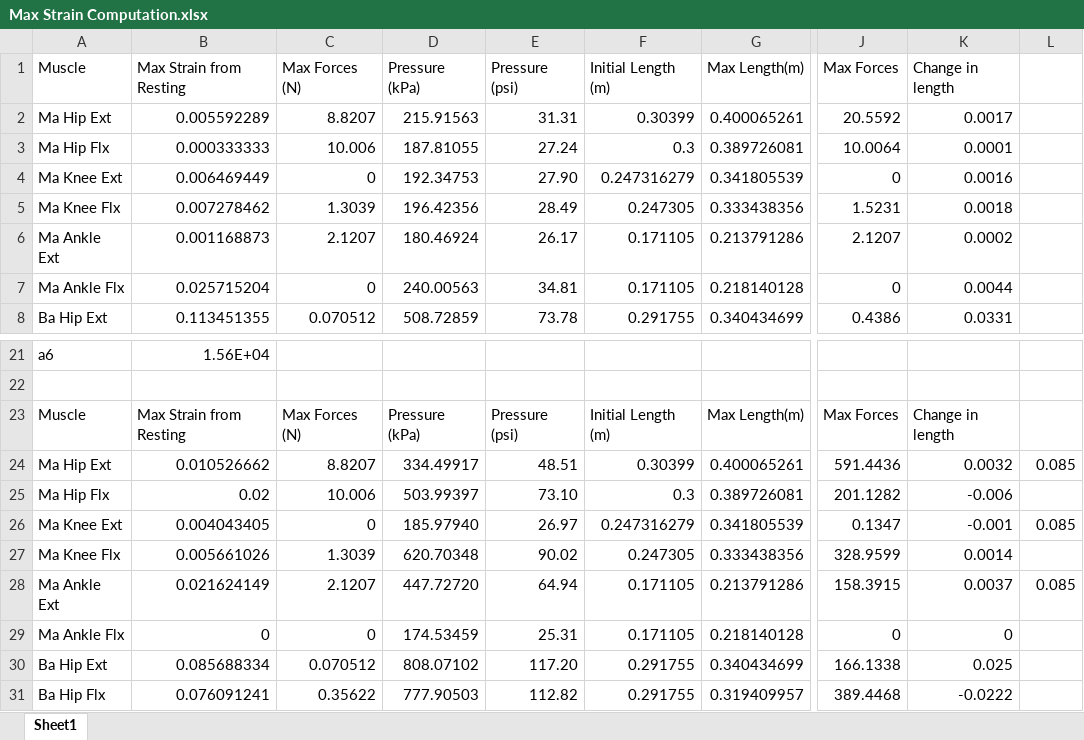
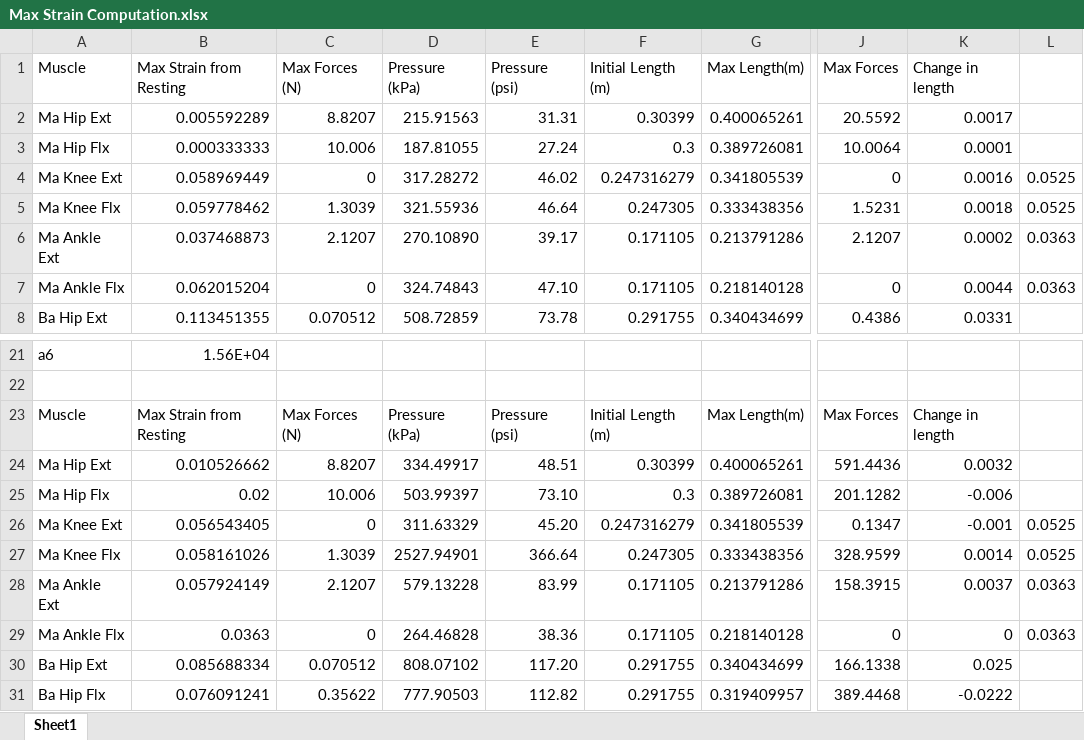
Before and after one commit to Agile-and-Adaptive-Robotics/Quadruped_Robot, an Excel workbook: Code/Matlab/Analysis/Dynamic_Simulation/Max Strain Computation.xlsx, sheet Sheet1, drawn as a sheet; only a part is shown, gaps mark what is left out; values as stored, in another font and other column widths than the file's, no borders; the diff names each change by its address in the sheet, - before the commit and + after, or states it on an @@ line.

Commit message:
Added loop for calculating strain

```diff
--- a/Code/Matlab/Analysis/Dynamic_Simulation/Max Strain Computation.xlsx (sheet Sheet1)
+++ b/Code/Matlab/Analysis/Dynamic_Simulation/Max Strain Computation.xlsx (sheet Sheet1)
-B4 (Max Strain from Resting): 0.006469449
+B4 (Max Strain from Resting): 0.058969449
-D4 (Pressure (kPa)): 192.34753
+D4 (Pressure (kPa)): 317.28272
-E4 (Pressure (psi)): 27.90
+E4 (Pressure (psi)): 46.02
-L4:L5: (empty)
+L4:L5: 0.0525
-B5 (Max Strain from Resting): 0.007278462
+B5 (Max Strain from Resting): 0.059778462
-D5 (Pressure (kPa)): 196.42356
+D5 (Pressure (kPa)): 321.55936
-E5 (Pressure (psi)): 28.49
+E5 (Pressure (psi)): 46.64
-B6 (Max Strain from Resting): 0.001168873
+B6 (Max Strain from Resting): 0.037468873
-D6 (Pressure (kPa)): 180.46924
+D6 (Pressure (kPa)): 270.10890
-E6 (Pressure (psi)): 26.17
+E6 (Pressure (psi)): 39.17
-L6:L7: (empty)
+L6:L7: 0.0363
-B7 (Max Strain from Resting): 0.025715204
+B7 (Max Strain from Resting): 0.062015204
-D7 (Pressure (kPa)): 240.00563
+D7 (Pressure (kPa)): 324.74843
-E7 (Pressure (psi)): 34.81
+E7 (Pressure (psi)): 47.10
-L24: 0.085
+L24: (empty)
-B26 (Max Strain from Resting): 0.004043405
+B26 (Max Strain from Resting): 0.056543405
-D26 (Pressure (kPa)): 185.97940
+D26 (Pressure (kPa)): 311.63329
-E26 (Pressure (psi)): 26.97
+E26 (Pressure (psi)): 45.20
-L26: 0.085
+L26: 0.0525
-B27 (Max Strain from Resting): 0.005661026
+B27 (Max Strain from Resting): 0.058161026
-D27 (Pressure (kPa)): 620.70348
+D27 (Pressure (kPa)): 2527.94901
-E27 (Pressure (psi)): 90.02
+E27 (Pressure (psi)): 366.64
-L27: (empty)
+L27: 0.0525
-B28 (Max Strain from Resting): 0.021624149
+B28 (Max Strain from Resting): 0.057924149
-D28 (Pressure (kPa)): 447.72720
+D28 (Pressure (kPa)): 579.13228
-E28 (Pressure (psi)): 64.94
+E28 (Pressure (psi)): 83.99
-L28: 0.085
+L28: 0.0363
-B29 (Max Strain from Resting): 0
+B29 (Max Strain from Resting): 0.0363
-D29 (Pressure (kPa)): 174.53459
+D29 (Pressure (kPa)): 264.46828
-E29 (Pressure (psi)): 25.31
+E29 (Pressure (psi)): 38.36
-L29: (empty)
+L29: 0.0363
```
Also changed, not shown: formulas that keep their value, 10 other files.
